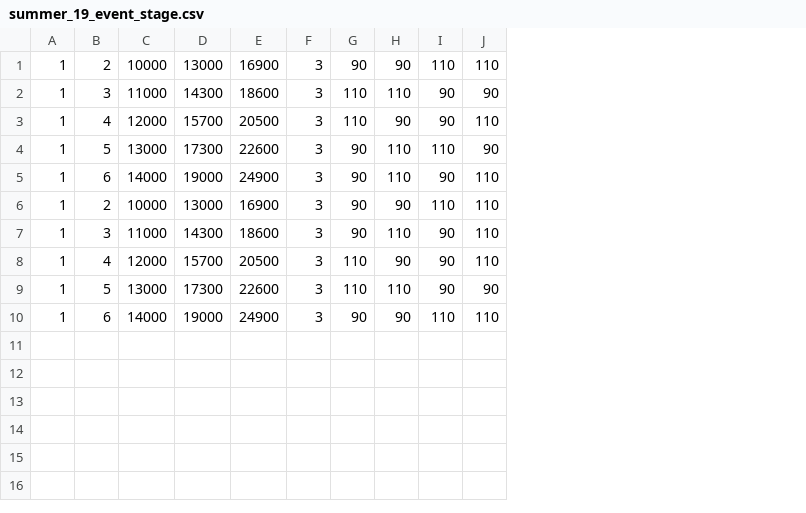
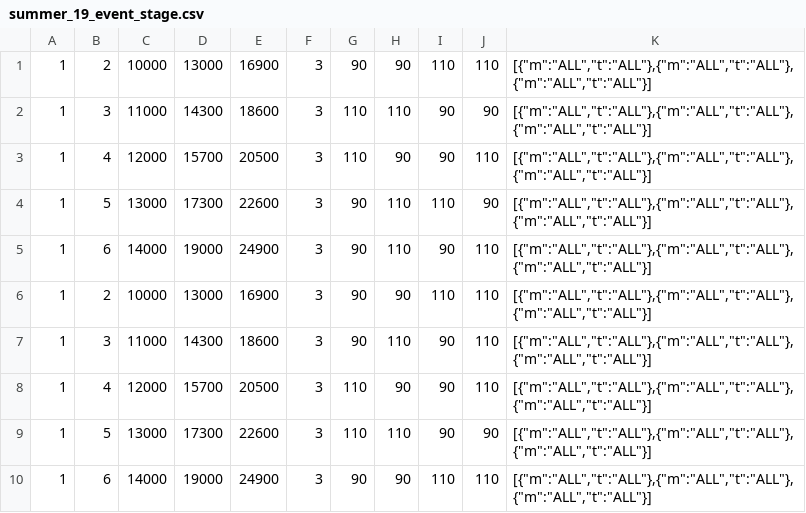
Before and after one commit to inggy/bts-world-data-extractor, a CSV file: output/summer_19_event_stage.csv, drawn as a sheet; the diff names each change by its address in the sheet, - before the commit and + after, or states it on an @@ line.

Commit message:
New new data and extract card restrictions

```diff
--- a/output/summer_19_event_stage.csv
+++ b/output/summer_19_event_stage.csv
+column K, rows 1-10: all [{"m":"ALL","t":"ALL"},{"m":"ALL","t":"ALL"},{"m":"ALL","t":"ALL"}]
```
Also changed, not shown: output/consumable_main_stage_reward.csv, 6 other files.
